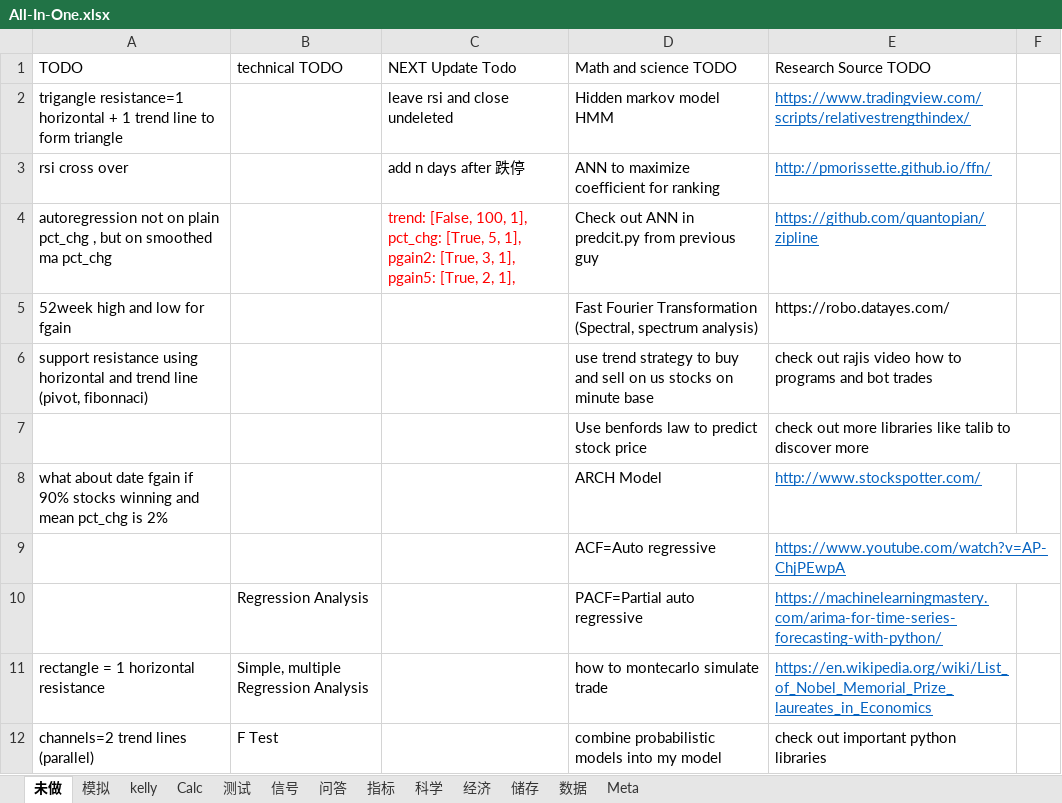
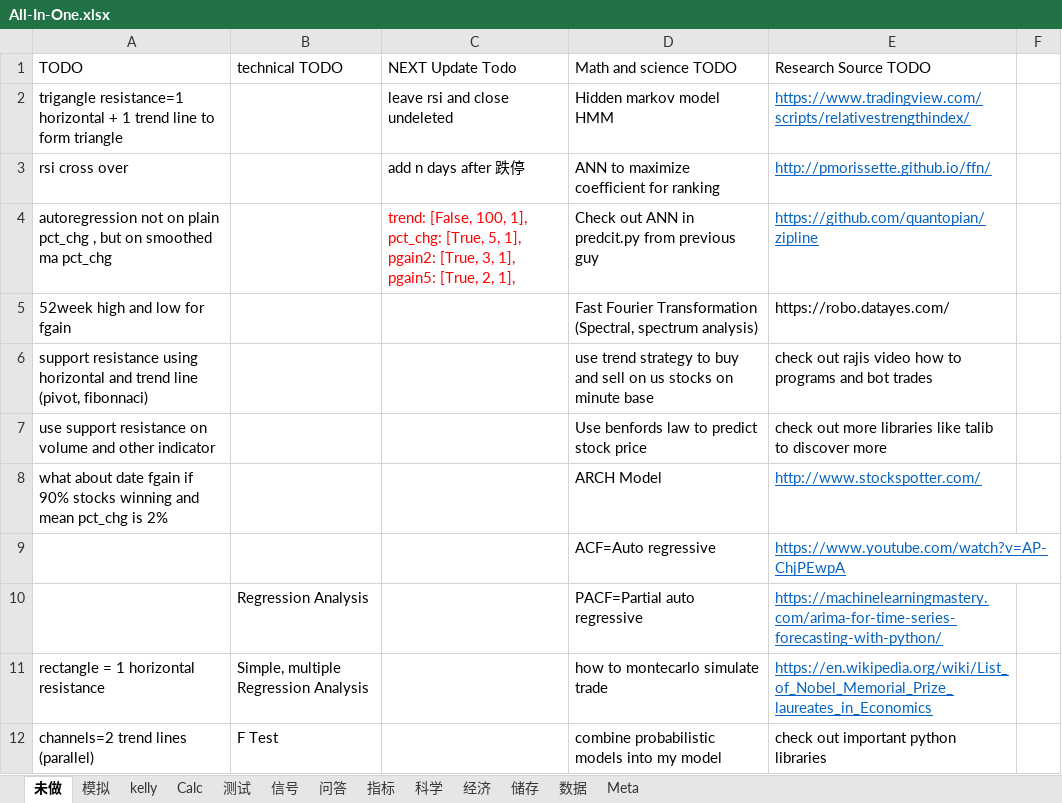
Before and after one commit to webclinic017/Stock-5, an Excel workbook: All-In-One.xlsx, sheet 未做, drawn as a sheet; only a part is shown; values as stored, in another font and other column widths than the file's, no borders; the diff names each change by its address in the sheet, - before the commit and + after, or states it on an @@ line.

Commit message:
support and resistance fine tune 4

```diff
--- a/All-In-One.xlsx (sheet 未做)
+++ b/All-In-One.xlsx (sheet 未做)
-A7 (TODO): (empty)
+A7 (TODO): use support resistance on volume and other indicator
```
Also changed, not shown: 1 other file.
